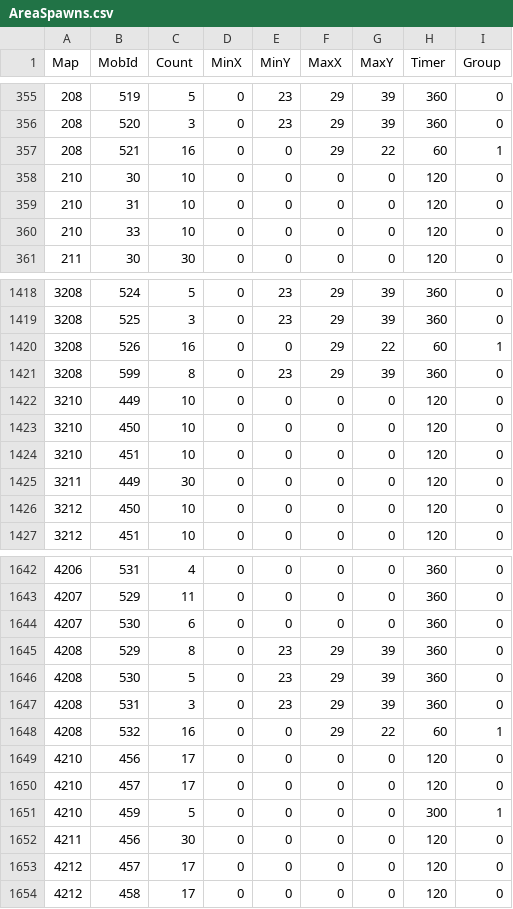
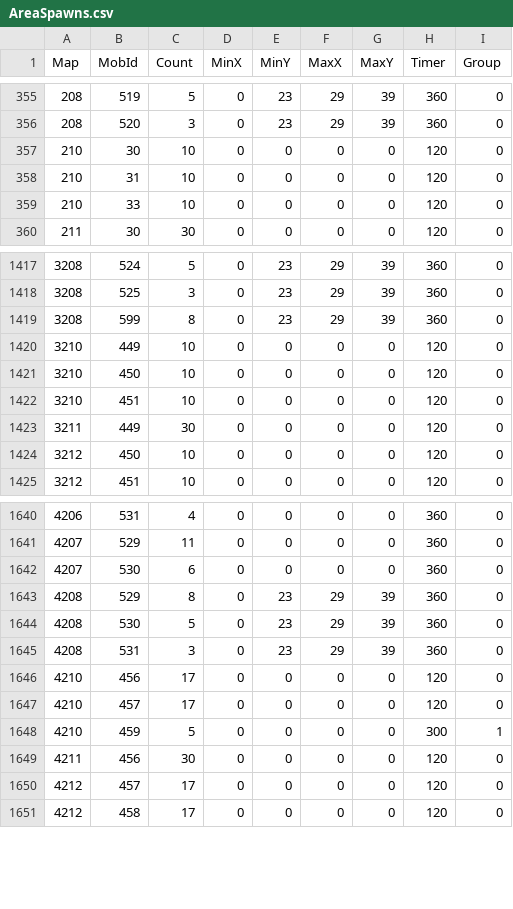
Before and after one commit to Essorcal/Project1998, a CSV file: game-data/AreaSpawns.csv, drawn as a sheet; only a part is shown, gaps mark what is left out.

```diff
--- a/game-data/AreaSpawns.csv
+++ b/game-data/AreaSpawns.csv
@@ -356,3 +356,2 @@ Map,MobId,Count,MinX,MinY,MaxX,MaxY,Timer,Group
 208,520,3,0,23,29,39,360,0
-208,521,16,0,0,29,22,60,1
 210,30,10,0,0,0,0,120,0
@@ -1419,3 +1418,2 @@ Map,MobId,Count,MinX,MinY,MaxX,MaxY,Timer,Group
 3208,525,3,0,23,29,39,360,0
-3208,526,16,0,0,29,22,60,1
 3208,599,8,0,23,29,39,360,0
@@ -1647,3 +1645,2 @@ Map,MobId,Count,MinX,MinY,MaxX,MaxY,Timer,Group
 4208,531,3,0,23,29,39,360,0
-4208,532,16,0,0,29,22,60,1
 4210,456,17,0,0,0,0,120,0
```
Also changed, not shown: game-data/AreaSpawnsTrap.csv, game-data/FallRooms.csv, 2 other files.
